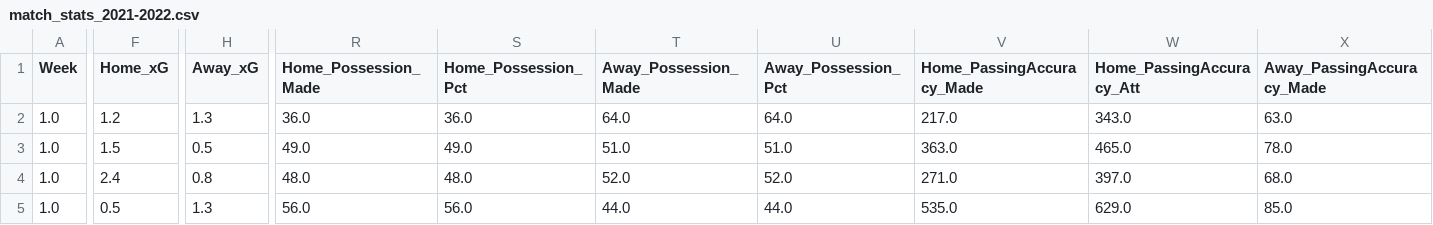
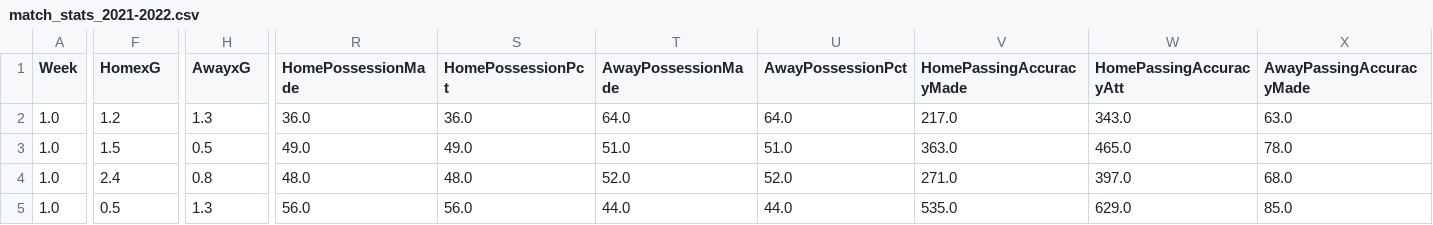
Before and after one commit to luismjr/Soccer-Stats-Predictor, a CSV file: data/processed/match/match_stats_2021-2022.csv, drawn as a sheet; only a part is shown, gaps mark what is left out; the diff covers the shown part only; the diff names each change by its address in the sheet, - before the commit and + after, or states it on an @@ line.

Commit message:
chore: changed column nanmes or prev csv files to match current season

```diff
--- a/data/processed/match/match_stats_2021-2022.csv
+++ b/data/processed/match/match_stats_2021-2022.csv
-F1: Home_xG
+F1: HomexG
-H1: Away_xG
+H1: AwayxG
-R1: Home_Possession_Made
+R1: HomePossessionMade
-S1: Home_Possession_Pct
+S1: HomePossessionPct
-T1: Away_Possession_Made
+T1: AwayPossessionMade
-U1: Away_Possession_Pct
+U1: AwayPossessionPct
-V1: Home_PassingAccuracy_Made
+V1: HomePassingAccuracyMade
-W1: Home_PassingAccuracy_Att
+W1: HomePassingAccuracyAtt
-X1: Away_PassingAccuracy_Made
+X1: AwayPassingAccuracyMade
```
Also changed, not shown: 33 edited cells elsewhere in this file, data/processed/match/match_stats_2022-2023.csv, data/processed/match/match_stats_2023-2024.csv, 1 other file.
